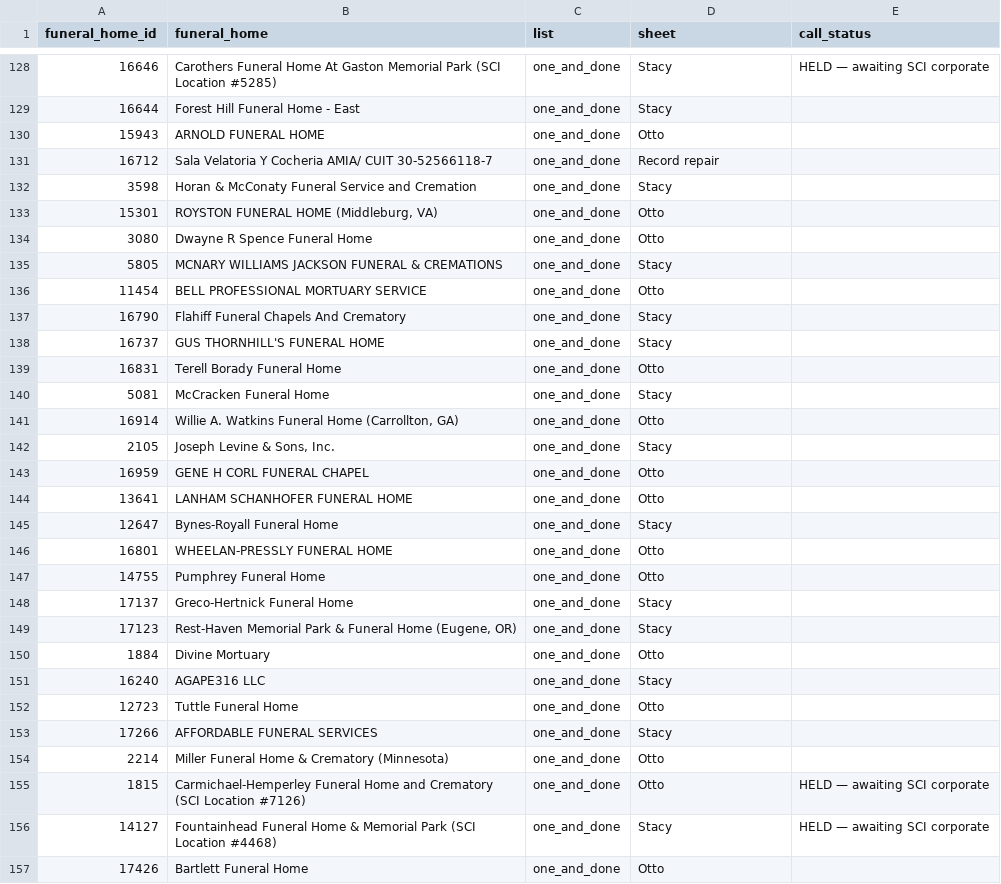
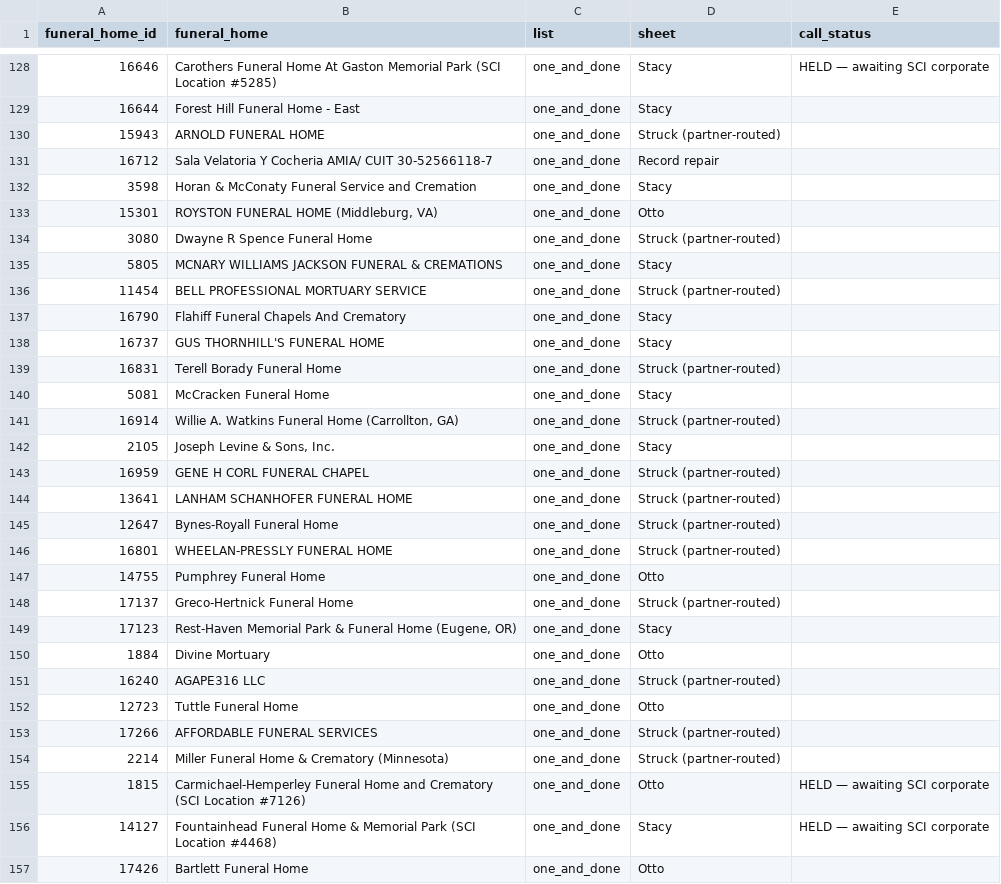
Before and after one commit to ethan1461/CSI-Side-Projects, a CSV file: data/derived/call-sheet-reconciliation-2026-11.csv, drawn as a sheet; only a part is shown, gaps mark what is left out; the diff covers the shown part only.

```diff
--- a/data/derived/call-sheet-reconciliation-2026-11.csv
+++ b/data/derived/call-sheet-reconciliation-2026-11.csv
@@ -129,3 +129,3 @@ funeral_home_id,funeral_home,list,sheet,call_status
 16644,Forest Hill Funeral Home - East,one_and_done,Stacy,
-15943,ARNOLD FUNERAL HOME,one_and_done,Otto,
+15943,ARNOLD FUNERAL HOME,one_and_done,Struck (partner-routed),
 16712,Sala Velatoria Y Cocheria AMIA/ CUIT 30-52566118-7,one_and_done,Record repair,
@@ -133,23 +133,23 @@ funeral_home_id,funeral_home,list,sheet,call_status
 15301,"ROYSTON FUNERAL HOME (Middleburg, VA)",one_and_done,Otto,
-3080,Dwayne R Spence Funeral Home,one_and_done,Otto,
+3080,Dwayne R Spence Funeral Home,one_and_done,Struck (partner-routed),
 5805,MCNARY WILLIAMS JACKSON FUNERAL & CREMATIONS,one_and_done,Stacy,
-11454,BELL PROFESSIONAL MORTUARY SERVICE,one_and_done,Otto,
+11454,BELL PROFESSIONAL MORTUARY SERVICE,one_and_done,Struck (partner-routed),
 16790,Flahiff Funeral Chapels And Crematory,one_and_done,Stacy,
 16737,GUS THORNHILL'S FUNERAL HOME,one_and_done,Stacy,
-16831,Terell Borady Funeral Home,one_and_done,Otto,
+16831,Terell Borady Funeral Home,one_and_done,Struck (partner-routed),
 5081,McCracken Funeral Home,one_and_done,Stacy,
-16914,"Willie A. Watkins Funeral Home (Carrollton, GA)",one_and_done,Otto,
+16914,"Willie A. Watkins Funeral Home (Carrollton, GA)",one_and_done,Struck (partner-routed),
 2105,"Joseph Levine & Sons, Inc.",one_and_done,Stacy,
-16959,GENE H CORL FUNERAL CHAPEL,one_and_done,Otto,
-13641,LANHAM SCHANHOFER FUNERAL HOME,one_and_done,Otto,
-12647,Bynes-Royall Funeral Home,one_and_done,Stacy,
-16801,WHEELAN-PRESSLY FUNERAL HOME,one_and_done,Otto,
+16959,GENE H CORL FUNERAL CHAPEL,one_and_done,Struck (partner-routed),
+13641,LANHAM SCHANHOFER FUNERAL HOME,one_and_done,Struck (partner-routed),
+12647,Bynes-Royall Funeral Home,one_and_done,Struck (partner-routed),
+16801,WHEELAN-PRESSLY FUNERAL HOME,one_and_done,Struck (partner-routed),
 14755,Pumphrey Funeral Home,one_and_done,Otto,
-17137,Greco-Hertnick Funeral Home,one_and_done,Stacy,
+17137,Greco-Hertnick Funeral Home,one_and_done,Struck (partner-routed),
 17123,"Rest-Haven Memorial Park & Funeral Home (Eugene, OR)",one_and_done,Stacy,
 1884,Divine Mortuary,one_and_done,Otto,
-16240,AGAPE316 LLC,one_and_done,Stacy,
+16240,AGAPE316 LLC,one_and_done,Struck (partner-routed),
 12723,Tuttle Funeral Home,one_and_done,Otto,
-17266,AFFORDABLE FUNERAL SERVICES,one_and_done,Stacy,
-2214,Miller Funeral Home  & Crematory (Minnesota),one_and_done,Otto,
+17266,AFFORDABLE FUNERAL SERVICES,one_and_done,Struck (partner-routed),
+2214,Miller Funeral Home  & Crematory (Minnesota),one_and_done,Struck (partner-routed),
 1815,Carmichael-Hemperley Funeral Home and Crematory (SCI Location #7126),one_and_done,Otto,HELD — awaiting SCI corporate
```
Also changed, not shown: 92 edited cells elsewhere in this file, data/derived/rep-call-sheet-abe-2026-11.csv, data/derived/rep-call-sheet-ethan-2026-11.csv, 22 other files.
